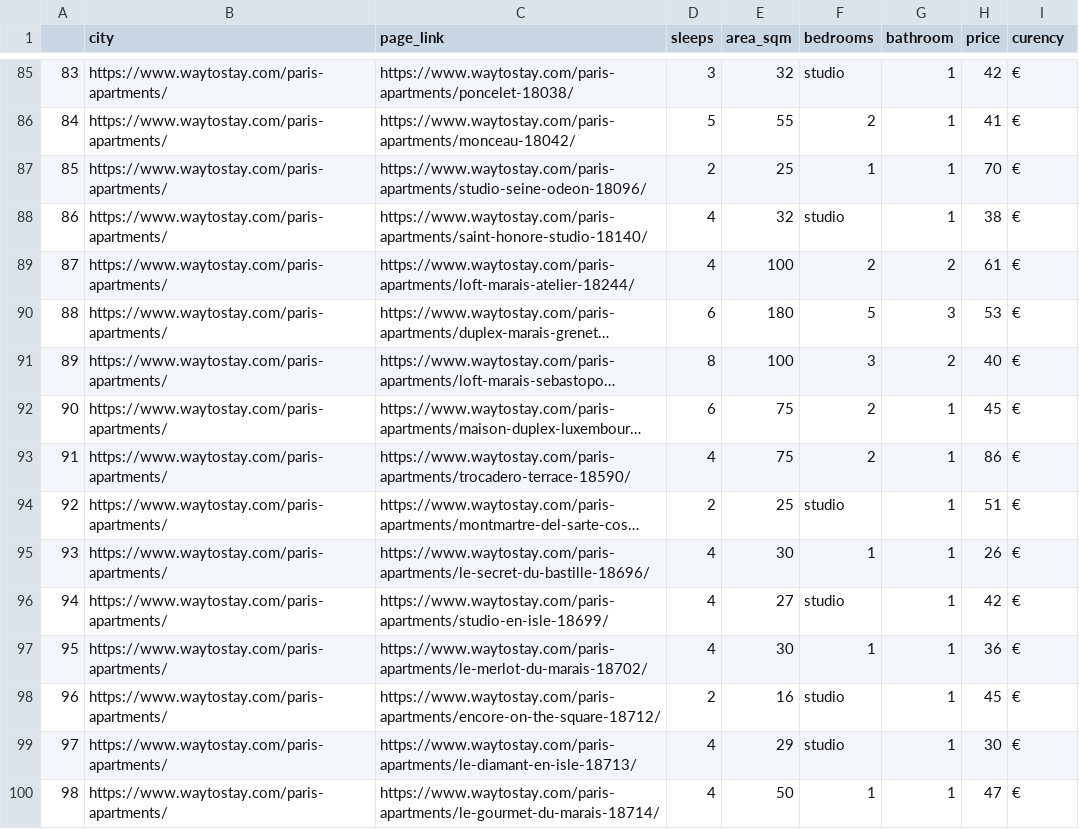
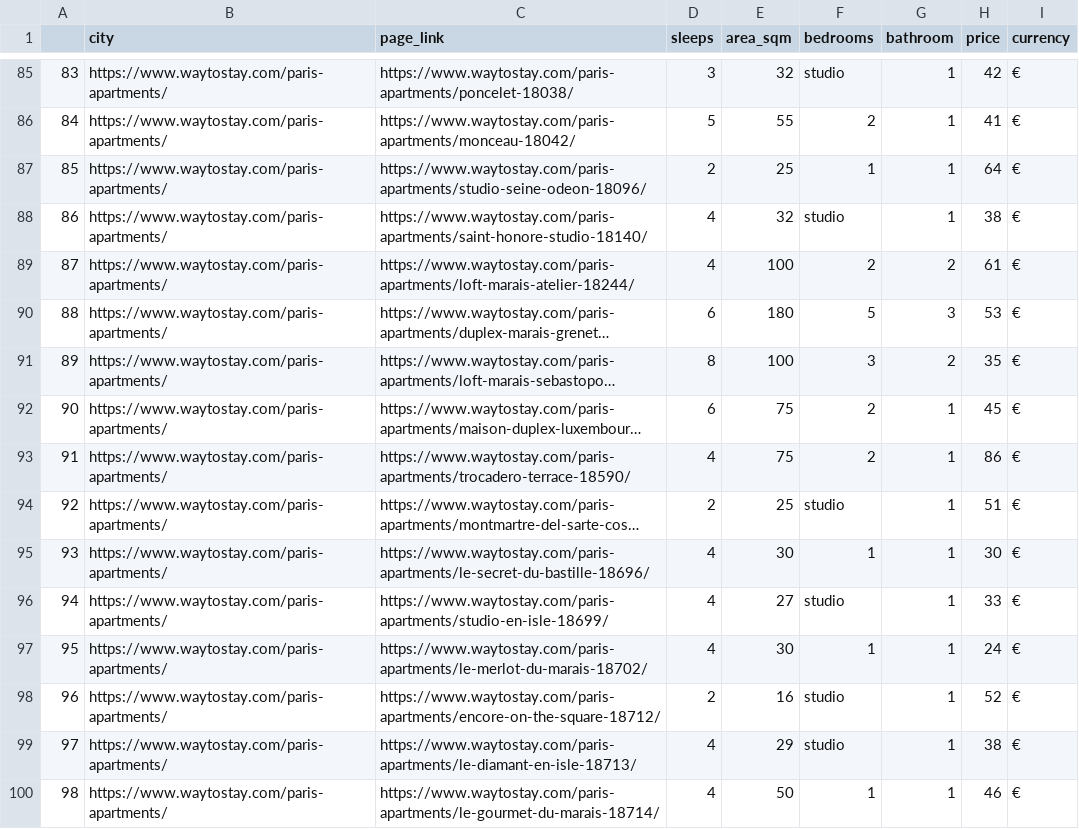
Before and after one commit to jvinetz/super-octo-dollop, a CSV file: csv/data.csv, drawn as a sheet; only a part is shown, gaps mark what is left out; long unchanged cells end in …; the diff covers the shown part only; the diff names each change by its address in the sheet, - before the commit and + after, or states it on an @@ line.

```diff
--- a/csv/data.csv
+++ b/csv/data.csv
-I1: curency
+I1: currency
-H87 (price): 70
+H87 (price): 64
-H91 (price): 40
+H91 (price): 35
-H95 (price): 26
+H95 (price): 30
-H96 (price): 42
+H96 (price): 33
-H97 (price): 36
+H97 (price): 24
-H98 (price): 45
+H98 (price): 52
-H99 (price): 30
+H99 (price): 38
-H100 (price): 47
+H100 (price): 46
```
Also changed, not shown: 2 added rows, 1 removed row, 83 edited cells and row numbers in column A elsewhere in this file, csv/data1.csv, 6 other files.
